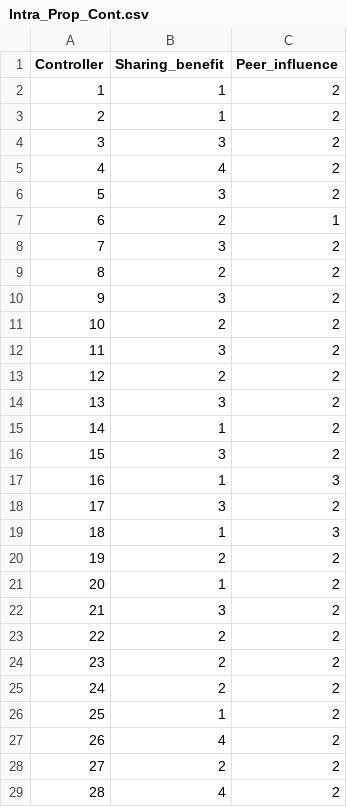
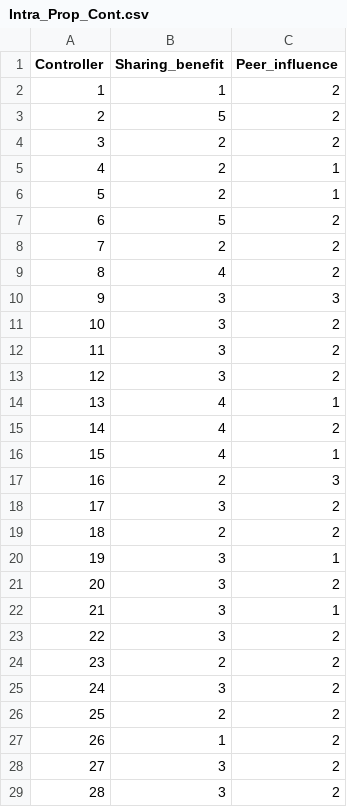
Before and after one commit to 3C4D/dataset_generation, a CSV file: DATASET/ds_mark1/Intra_Prop_Cont.csv, drawn as a sheet; only a part is shown; the diff covers the shown part only.

```diff
--- a/DATASET/ds_mark1/Intra_Prop_Cont.csv
+++ b/DATASET/ds_mark1/Intra_Prop_Cont.csv
@@ -2,28 +2,28 @@ Controller;Sharing_benefit;Peer_influence
 1;1;2
-2;1;2
-3;3;2
-4;4;2
-5;3;2
-6;2;1
-7;3;2
-8;2;2
-9;3;2
-10;2;2
+2;5;2
+3;2;2
+4;2;1
+5;2;1
+6;5;2
+7;2;2
+8;4;2
+9;3;3
+10;3;2
 11;3;2
-12;2;2
-13;3;2
-14;1;2
-15;3;2
-16;1;3
+12;3;2
+13;4;1
+14;4;2
+15;4;1
+16;2;3
 17;3;2
-18;1;3
-19;2;2
-20;1;2
-21;3;2
-22;2;2
+18;2;2
+19;3;1
+20;3;2
+21;3;1
+22;3;2
 23;2;2
-24;2;2
-25;1;2
-26;4;2
-27;2;2
-28;4;2
+24;3;2
+25;2;2
+26;1;2
+27;3;2
+28;3;2
```
Also changed, not shown: 15 edited cells elsewhere in this file, DATASET/ds_mark1/Access_Requests.csv, DATASET/ds_mark1/Object_Sensitivity.csv, 14 other files.
